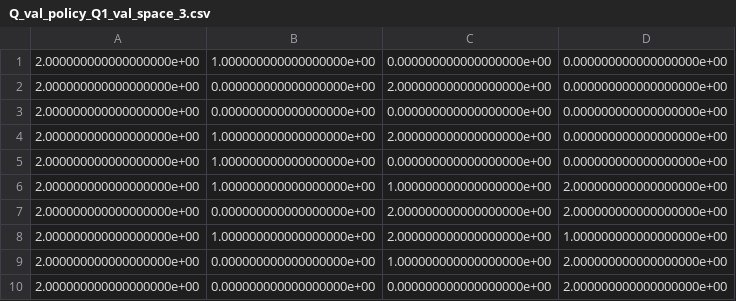
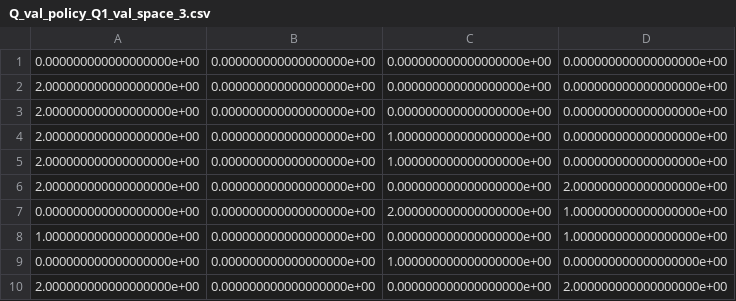
Before and after one commit to maluknrm/ProjectRL-HydroelectricDam, a CSV file: results/Q_val_policy_Q1_val_space_3.csv, drawn as a sheet.

```diff
--- a/results/Q_val_policy_Q1_val_space_3.csv
+++ b/results/Q_val_policy_Q1_val_space_3.csv
@@ -1,10 +1,10 @@
-2.000000000000000000e+00,1.000000000000000000e+00,0.000000000000000000e+00,0.000000000000000000e+00
-2.000000000000000000e+00,0.000000000000000000e+00,2.000000000000000000e+00,0.000000000000000000e+00
+0.000000000000000000e+00,0.000000000000000000e+00,0.000000000000000000e+00,0.000000000000000000e+00
 2.000000000000000000e+00,0.000000000000000000e+00,0.000000000000000000e+00,0.000000000000000000e+00
-2.000000000000000000e+00,1.000000000000000000e+00,2.000000000000000000e+00,0.000000000000000000e+00
-2.000000000000000000e+00,1.000000000000000000e+00,0.000000000000000000e+00,0.000000000000000000e+00
-2.000000000000000000e+00,1.000000000000000000e+00,1.000000000000000000e+00,2.000000000000000000e+00
-2.000000000000000000e+00,0.000000000000000000e+00,2.000000000000000000e+00,2.000000000000000000e+00
-2.000000000000000000e+00,1.000000000000000000e+00,2.000000000000000000e+00,1.000000000000000000e+00
-2.000000000000000000e+00,0.000000000000000000e+00,1.000000000000000000e+00,2.000000000000000000e+00
+2.000000000000000000e+00,0.000000000000000000e+00,0.000000000000000000e+00,0.000000000000000000e+00
+2.000000000000000000e+00,0.000000000000000000e+00,1.000000000000000000e+00,0.000000000000000000e+00
+2.000000000000000000e+00,0.000000000000000000e+00,1.000000000000000000e+00,0.000000000000000000e+00
+2.000000000000000000e+00,0.000000000000000000e+00,0.000000000000000000e+00,2.000000000000000000e+00
+0.000000000000000000e+00,0.000000000000000000e+00,2.000000000000000000e+00,1.000000000000000000e+00
+1.000000000000000000e+00,0.000000000000000000e+00,0.000000000000000000e+00,1.000000000000000000e+00
+0.000000000000000000e+00,0.000000000000000000e+00,1.000000000000000000e+00,0.000000000000000000e+00
 2.000000000000000000e+00,0.000000000000000000e+00,0.000000000000000000e+00,2.000000000000000000e+00
```
Also changed, not shown: results/Q_val_policy_Q0_val_space_3.csv, results/Q_val_table_Q0_space_3.csv, 8 other files.
